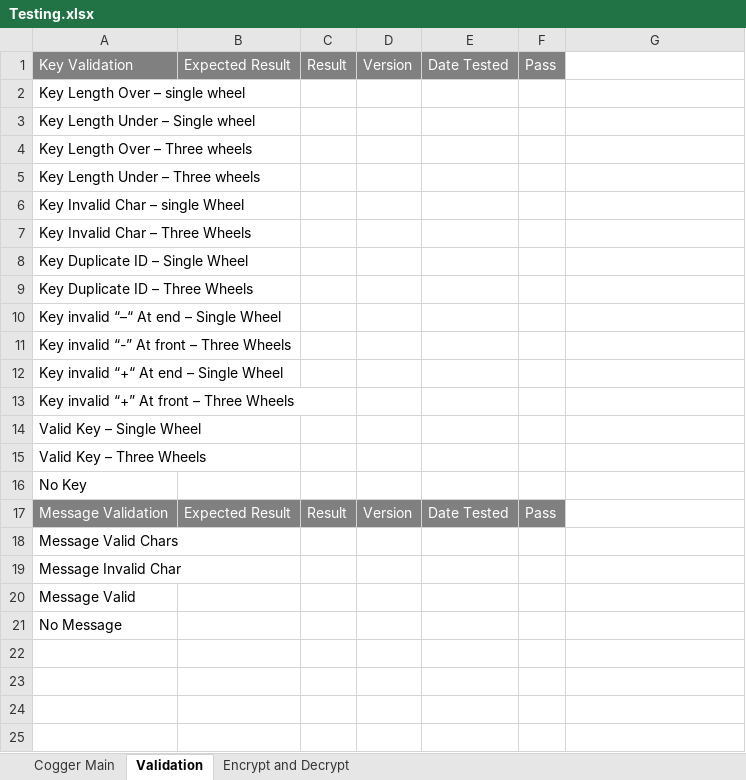
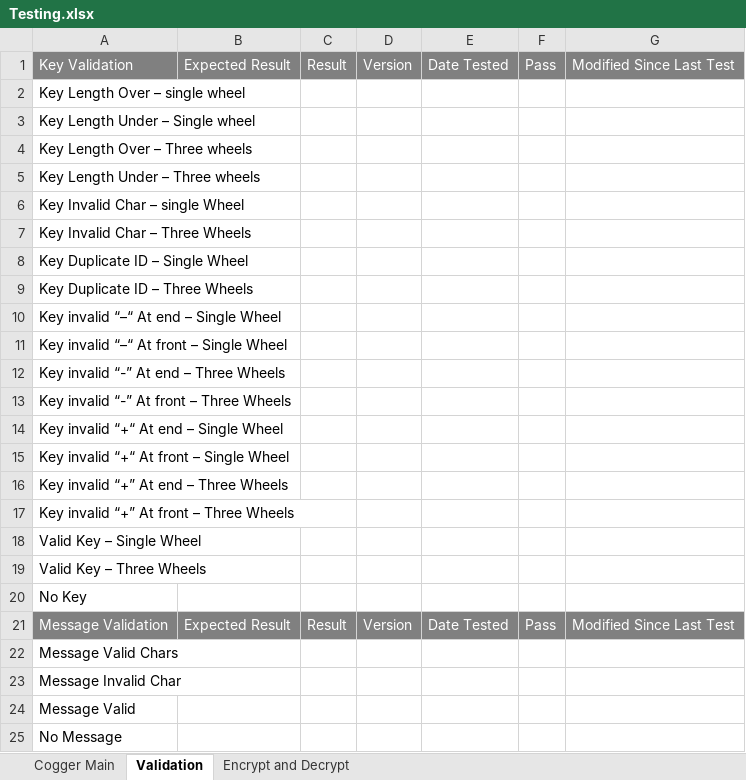
Before and after one commit to LewisWhittard/Cogetta, an Excel workbook: Testing/Testing.xlsx, sheet Validation, drawn as a sheet; values as stored, in another font and other column widths than the file's, no borders; addresses are those after the commit; the diff names each change by its address in the sheet, - before the commit and + after, or states it on an @@ line.

Commit message:
Add files via upload

```diff
--- a/Testing/Testing.xlsx (sheet Validation)
+++ b/Testing/Testing.xlsx (sheet Validation)
-G1: (empty)
+G1: Modified Since Last Test
-G1 fill: none
+G1 fill: #808080
+row 11: Key invalid “–“ At front – Single Wheel
+row 12: Key invalid “-” At end – Three Wheels
+row 15: Key invalid “+“ At front – Single Wheel
+row 16: Key invalid “+” At end – Three Wheels
-G21: (empty)
+G21: Modified Since Last Test
-G21 fill: none
+G21 fill: #808080
```
Also changed, not shown: sheet Encrypt and Decrypt, sheet Cogger Main.
